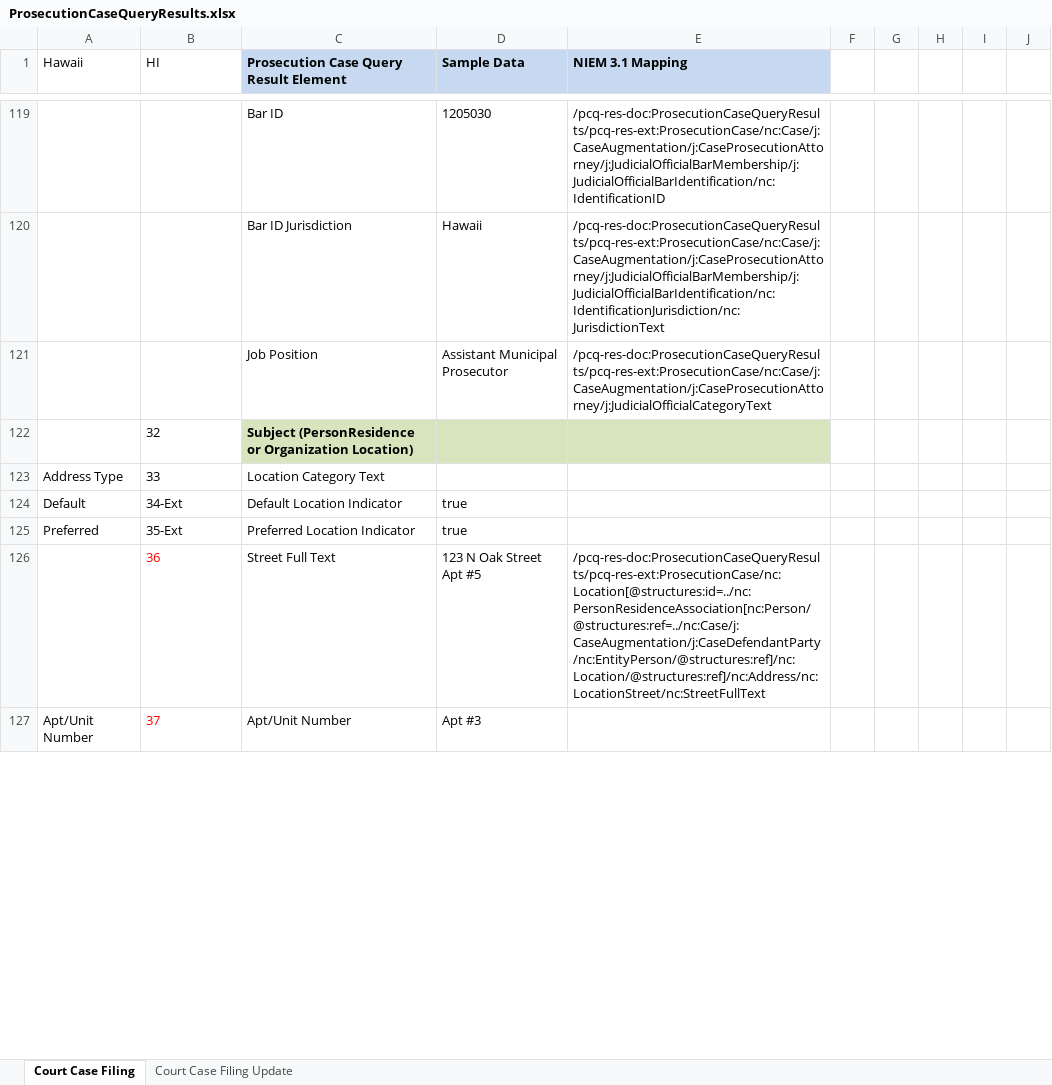
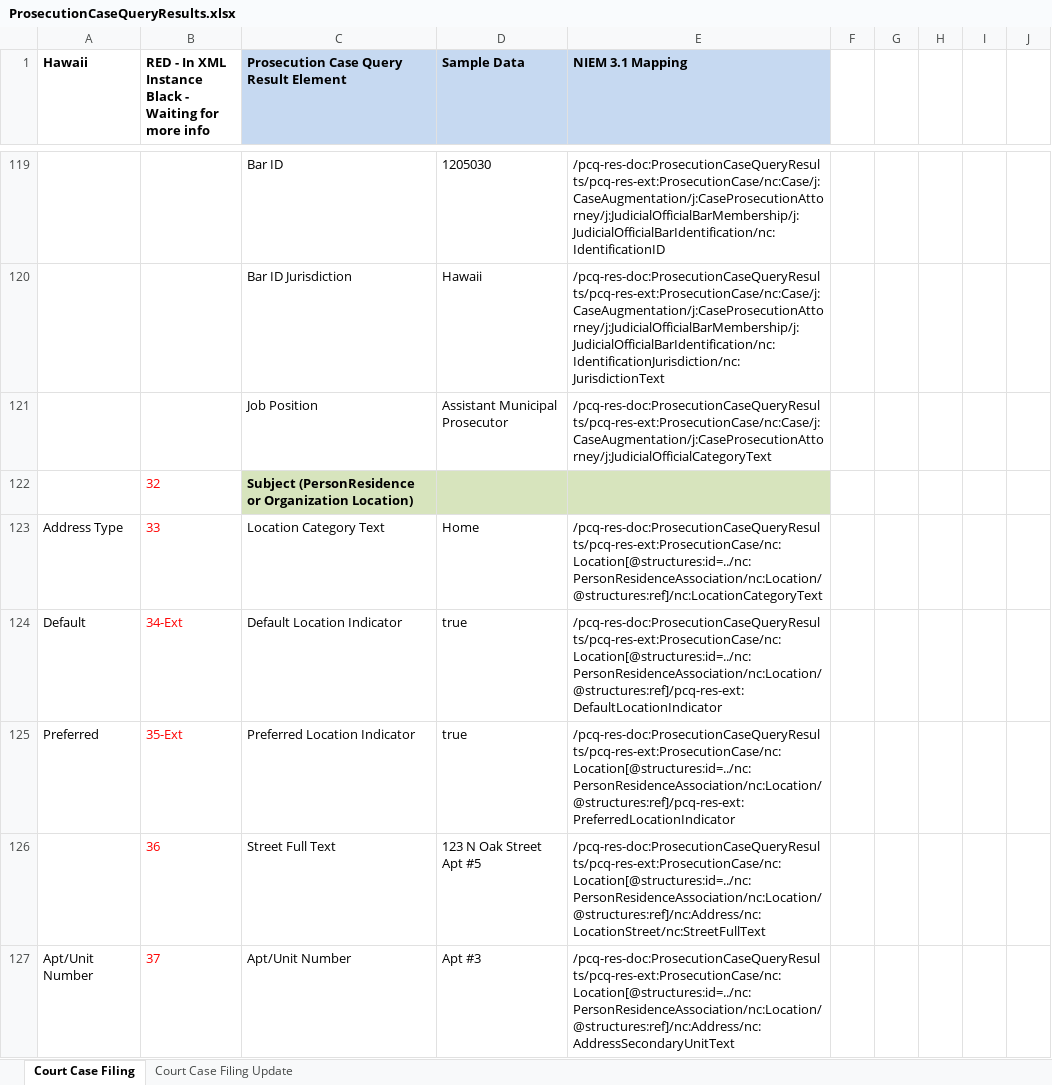
Before and after one commit to scottj7486/main, an Excel workbook: shared/ojb-resources-common/src/main/resources/ssp/Prosecution_Case_Query_Results/artifacts/service_model/information_model/IEPD/documentation/ProsecutionCaseQueryResults.xlsx, sheet Court Case Filing, drawn as a sheet; only a part is shown, gaps mark what is left out; values as stored, in another font and other column widths than the file's, no borders; ↵ is a line break in a cell; the diff covers the shown part only; the diff names each change by its address in the sheet, - before the commit and + after, or states it on an @@ line.

Commit message:
Updated SSPs for Hawaii.

```diff
--- a/shared/ojb-resources-common/src/main/resources/ssp/Prosecution_Case_Query_Results/artifacts/service_model/information_model/IEPD/documentation/ProsecutionCaseQueryResults.xlsx (sheet Court Case Filing)
+++ b/shared/ojb-resources-common/src/main/resources/ssp/Prosecution_Case_Query_Results/artifacts/service_model/information_model/IEPD/documentation/ProsecutionCaseQueryResults.xlsx (sheet Court Case Filing)
-A1:B1 bold: off
+A1:B1 bold: on
-B1: HI
+B1: RED - In XML Instance ↵ Black - Waiting for more info
-B122:B125 text colour: black
+B122:B125 text colour: #FF0000
-D123 (Sample Data): (empty)
+D123 (Sample Data): Home
-E123 (NIEM 3.1 Mapping): (empty)
+E123 (NIEM 3.1 Mapping): /pcq-res-doc:ProsecutionCaseQueryResults/pcq-res-ext:ProsecutionCase/nc:Location[@structures:id=../nc:PersonResidenceAssociation/nc:Location/@structures:ref]/nc:LocationCategoryText
-E124 (NIEM 3.1 Mapping): (empty)
+E124 (NIEM 3.1 Mapping): /pcq-res-doc:ProsecutionCaseQueryResults/pcq-res-ext:ProsecutionCase/nc:Location[@structures:id=../nc:PersonResidenceAssociation/nc:Location/@structures:ref]/pcq-res-ext:DefaultLocationIndicator
-E125 (NIEM 3.1 Mapping): (empty)
+E125 (NIEM 3.1 Mapping): /pcq-res-doc:ProsecutionCaseQueryResults/pcq-res-ext:ProsecutionCase/nc:Location[@structures:id=../nc:PersonResidenceAssociation/nc:Location/@structures:ref]/pcq-res-ext:PreferredLocationIndicator
-E126 (NIEM 3.1 Mapping): /pcq-res-doc:ProsecutionCaseQueryResults/pcq-res-ext:ProsecutionCase/nc:Location[@structures:id=../nc:PersonResidenceAssociation[nc:Person/@structures:ref=../nc:Case/j:CaseAugmentation/j:CaseDefendantParty/nc:EntityPerson/@structures:ref]/nc:Location/@structures:ref]/nc:Address/nc:LocationStreet/nc:StreetFullText
+E126 (NIEM 3.1 Mapping): /pcq-res-doc:ProsecutionCaseQueryResults/pcq-res-ext:ProsecutionCase/nc:Location[@structures:id=../nc:PersonResidenceAssociation/nc:Location/@structures:ref]/nc:Address/nc:LocationStreet/nc:StreetFullText
-E127 (NIEM 3.1 Mapping): (empty)
+E127 (NIEM 3.1 Mapping): /pcq-res-doc:ProsecutionCaseQueryResults/pcq-res-ext:ProsecutionCase/nc:Location[@structures:id=../nc:PersonResidenceAssociation/nc:Location/@structures:ref]/nc:Address/nc:AddressSecondaryUnitText
```
Also changed, not shown: 53 edited cells and cell formats elsewhere in this sheet, 14 other files.
